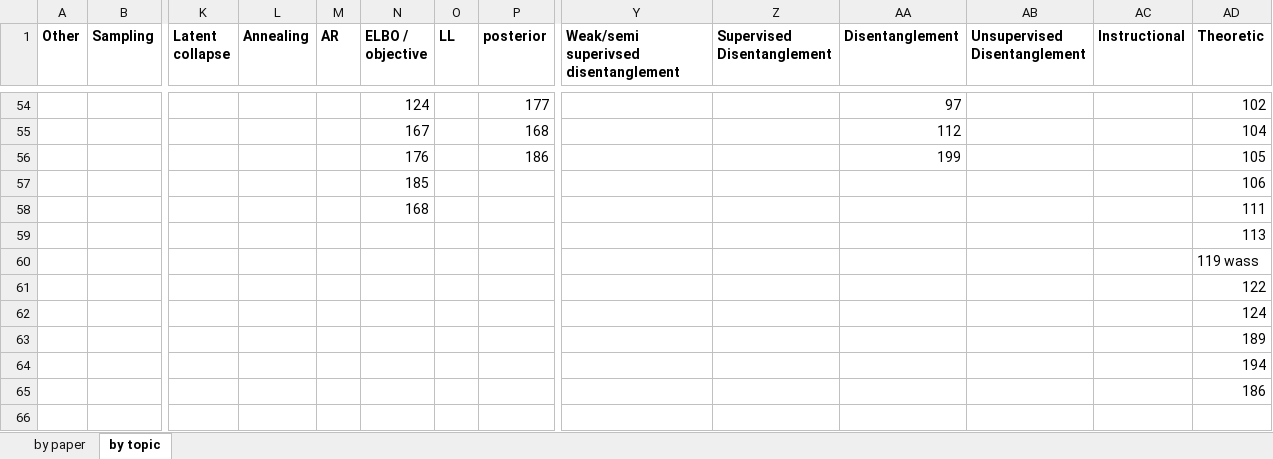
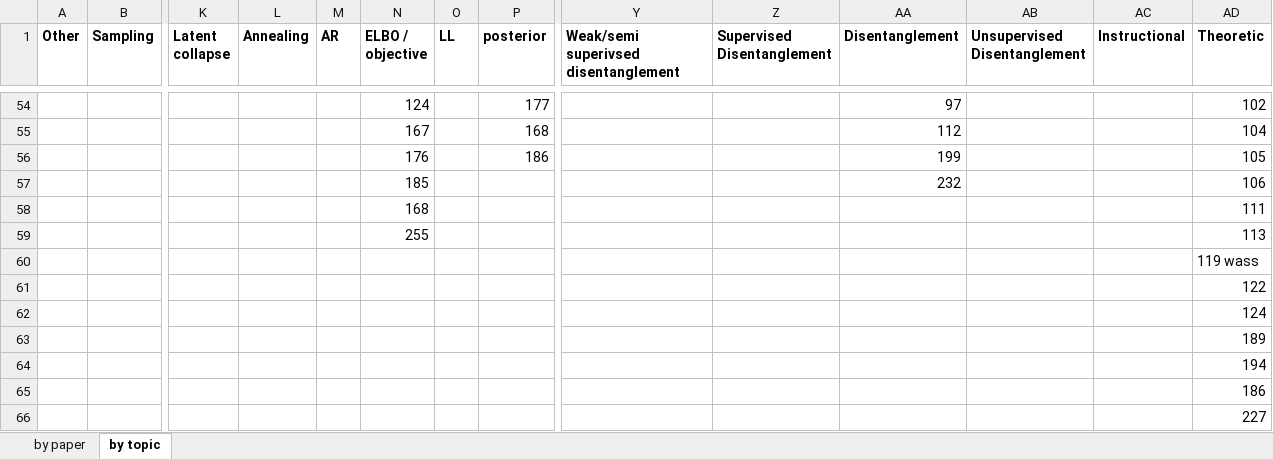
Before and after one commit to matthewvowels1/Awesome-VAEs, an Excel workbook: VAE_literature.xlsx, sheet by topic, drawn as a sheet; only a part is shown, gaps mark what is left out; values as stored, in another font and other column widths than the file's, no borders; rows hold the shown columns only; the diff covers the shown part only; the diff names each change by its address in the sheet, - before the commit and + after, or states it on an @@ line.

```diff
--- a/VAE_literature.xlsx (sheet by topic)
+++ b/VAE_literature.xlsx (sheet by topic)
-AA57 (Disentanglement): (empty)
+AA57 (Disentanglement): 232
-N59 (ELBO / objective): (empty)
+N59 (ELBO / objective): 255
+row 66:  |  |  |  |  |  |  |  |  |  |  |  |  | 227
```
Also changed, not shown: 15 edited cells elsewhere in this sheet, sheet by paper, 1 other file.
